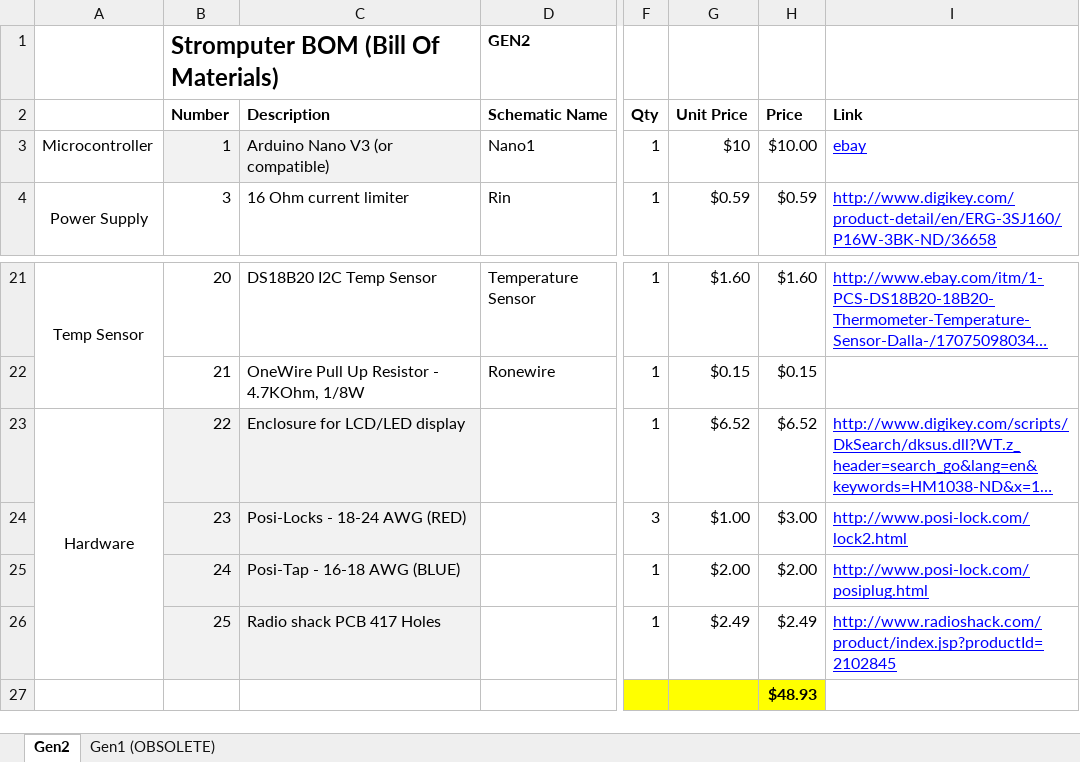
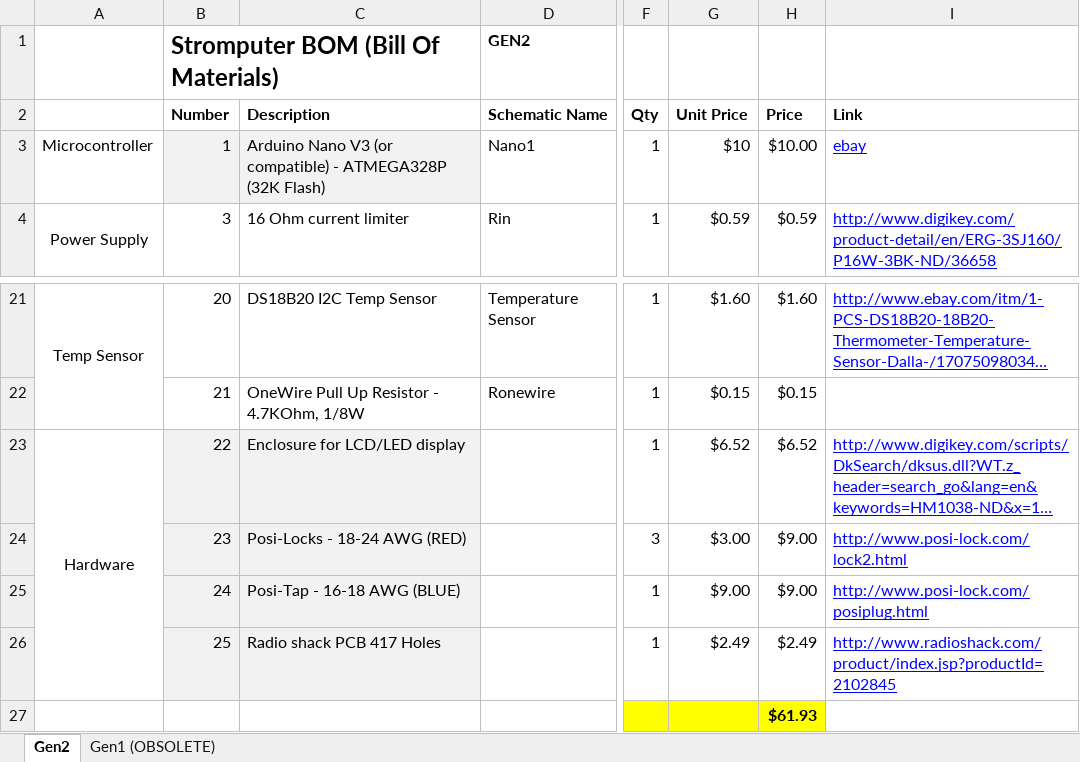
Before and after one commit to bigman73/stromputer, an Excel workbook: Project/Stromputer BOM.xlsx, sheet Gen2, drawn as a sheet; only a part is shown, gaps mark what is left out; long unchanged cells end in …; values as stored, in another font and other column widths than the file's, no borders; the diff names each change by its address in the sheet, - before the commit and + after, or states it on an @@ line.

```diff
--- a/Project/Stromputer BOM.xlsx (sheet Gen2)
+++ b/Project/Stromputer BOM.xlsx (sheet Gen2)
-C3 (Description): Arduino Nano V3 (or compatible)
+C3 (Description): Arduino Nano V3 (or compatible) - ATMEGA328P (32K Flash)
-G24 (Unit Price): $1.00
+G24 (Unit Price): $3.00
-H24 (Price): $3.00
+H24 (Price): $9.00
-G25 (Unit Price): $2.00
+G25 (Unit Price): $9.00
-H25 (Price): $2.00
+H25 (Price): $9.00
-H27 (Price): $48.93
+H27 (Price): $61.93
```
